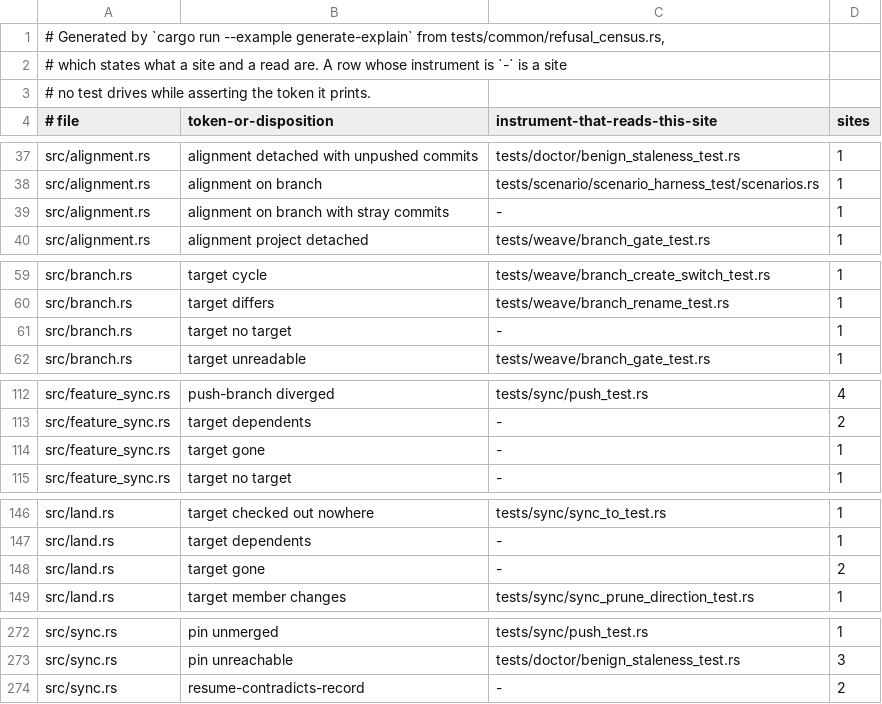
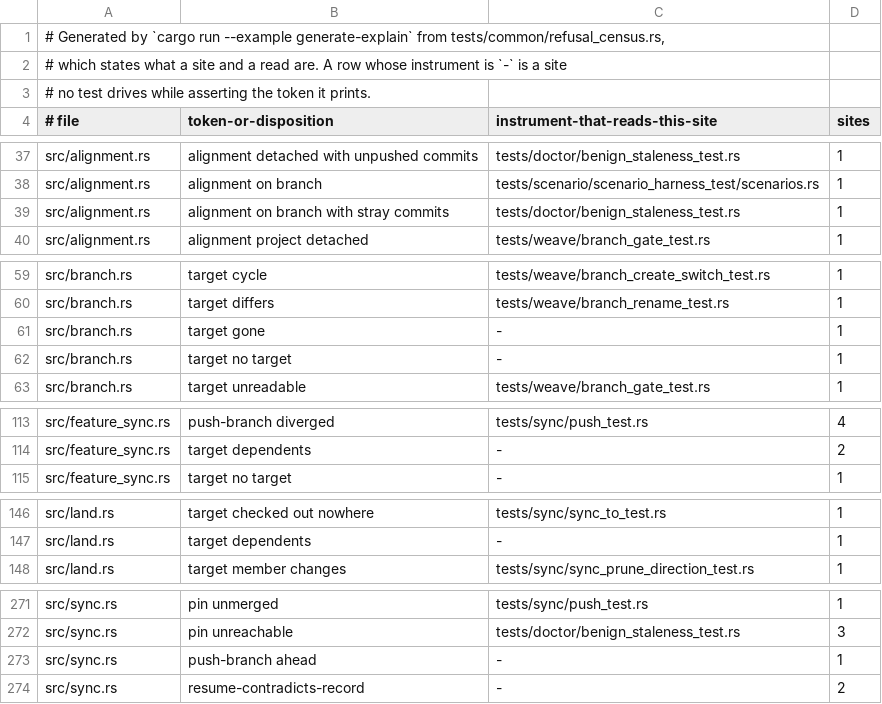
Before and after one commit to cwalv/repoweave, a TSV file: docs/internals/refusal-census.tsv, drawn as a sheet; only a part is shown, gaps mark what is left out; the diff covers the shown part only.

```diff
--- a/docs/internals/refusal-census.tsv
+++ b/docs/internals/refusal-census.tsv
@@ -38,3 +38,3 @@ src/alignment.rs	alignment detached with unpushed commits	tests/doctor/benign_st
 src/alignment.rs	alignment on branch	tests/scenario/scenario_harness_test/scenarios.rs	1
-src/alignment.rs	alignment on branch with stray commits	-	1
+src/alignment.rs	alignment on branch with stray commits	tests/doctor/benign_staleness_test.rs	1
 src/alignment.rs	alignment project detached	tests/weave/branch_gate_test.rs	1
@@ -60,2 +60,3 @@ src/branch.rs	target cycle	tests/weave/branch_create_switch_test.rs	1
 src/branch.rs	target differs	tests/weave/branch_rename_test.rs	1
+src/branch.rs	target gone	-	1
 src/branch.rs	target no target	-	1
@@ -113,3 +114,2 @@ src/feature_sync.rs	push-branch diverged	tests/sync/push_test.rs	4
 src/feature_sync.rs	target dependents	-	2
-src/feature_sync.rs	target gone	-	1
 src/feature_sync.rs	target no target	-	1
@@ -147,3 +147,2 @@ src/land.rs	target checked out nowhere	tests/sync/sync_to_test.rs	1
 src/land.rs	target dependents	-	1
-src/land.rs	target gone	-	2
 src/land.rs	target member changes	tests/sync/sync_prune_direction_test.rs	1
@@ -273,2 +272,3 @@ src/sync.rs	pin unmerged	tests/sync/push_test.rs	1
 src/sync.rs	pin unreachable	tests/doctor/benign_staleness_test.rs	3
+src/sync.rs	push-branch ahead	-	1
 src/sync.rs	resume-contradicts-record	-	2
```
Also changed, not shown: 1 edited cell elsewhere in this file, 5 other files.
